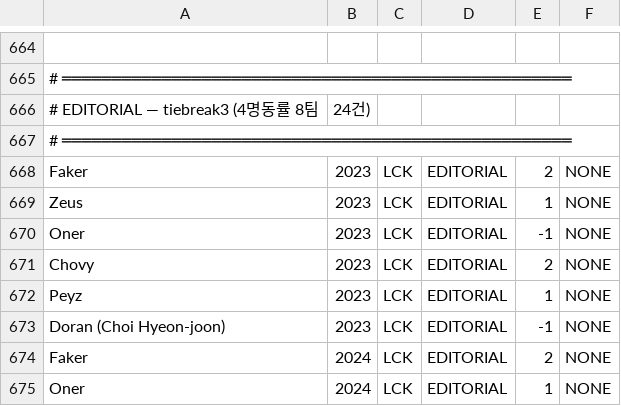
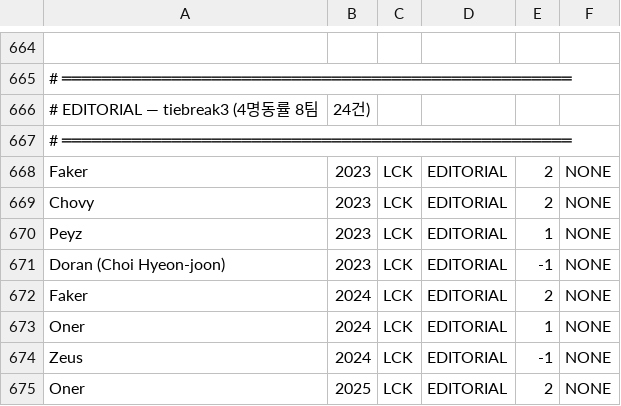
Before and after one commit to parkhb1181/LOL, a CSV file: pipeline-input/awards.csv, drawn as a sheet; only a part is shown, gaps mark what is left out; the shorter side is filled out with more unchanged rows; the diff names each change by its address in the sheet, - before the commit and + after, or states it on an @@ line.

Commit message:
tune: OVR_OVERRIDES 18명 추가 + BrokenBlade 2024 90으로 하향
추가 20명 (오버라이드 확정값):
- LCK: Faker 2015(99) MaRin 2015(99) Canyon 2020(98) ShowMaker 2020(98)
  Zeus 2023(97) Oner 2023(94) Keria 2023(94) Chovy 2024(98)
- LPL: Scout 2021(97) Viper 2021(97) Ruler 2023(96) knight 2024(96)
  369 2023(95) ON 2024(93) Elk 2024(96)
- LEC: Jankos 2019(97) Perkz 2019(96) Caps 2019(97) Caps 2024(95 유지)
  BrokenBlade 2024(95→90)

league 교정: Ruler 2023 LCK→LPL(JDG), Viper 2021 LCK→LPL(EDG)
awards.csv: Zeus/Oner 2023 EDITORIAL 행 제거 (오버라이드로 대체)
T1 2023: Zeus 97, Faker 95, Oner/Keria 94(동률), Gumayusi 93 — Oner/Keria 포지션 JGL/SUP 상이, 로스터 무해

```diff
--- a/pipeline-input/awards.csv
+++ b/pipeline-input/awards.csv
-row 669: Zeus | 2023 | LCK | EDITORIAL | 1 | NONE
-row 670: Oner | 2023 | LCK | EDITORIAL | -1 | NONE
```
Also changed, not shown: 2 other files.
